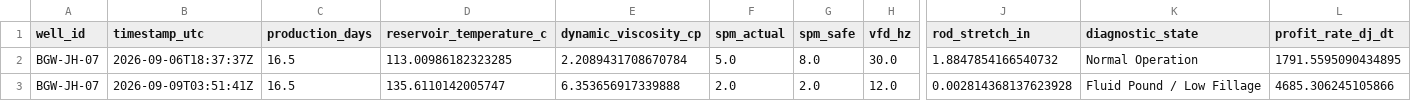
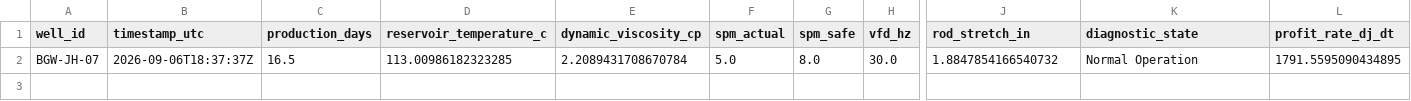
Before and after one commit to Anzai004/Well2Surface_Digital_Twin, a CSV file: reports/telemetry_log.csv, drawn as a sheet; only a part is shown, gaps mark what is left out; rows hold the shown columns only; the diff names each change by its address in the sheet, - before the commit and + after, or states it on an @@ line.

Commit message:
fix(scada): reset telemetry stream to normal operation baseline

```diff
--- a/reports/telemetry_log.csv
+++ b/reports/telemetry_log.csv
-row 3: BGW-JH-07 | 2026-09-09T03:51:41Z | 16.5 | 135.6110142005747 | 6.353656917339888 | 2.0 | 2.0 | 12.0 | 0.002814368137623928 | Fluid Pound / Low Fillage | 4685.306245105866
```
Also changed, not shown: 1 other file.
